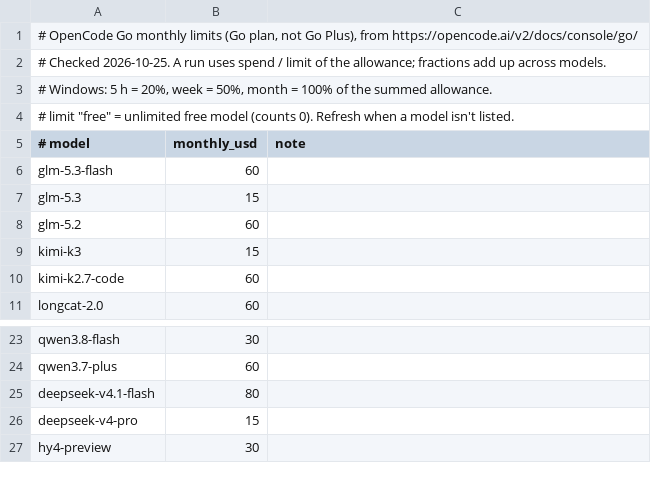
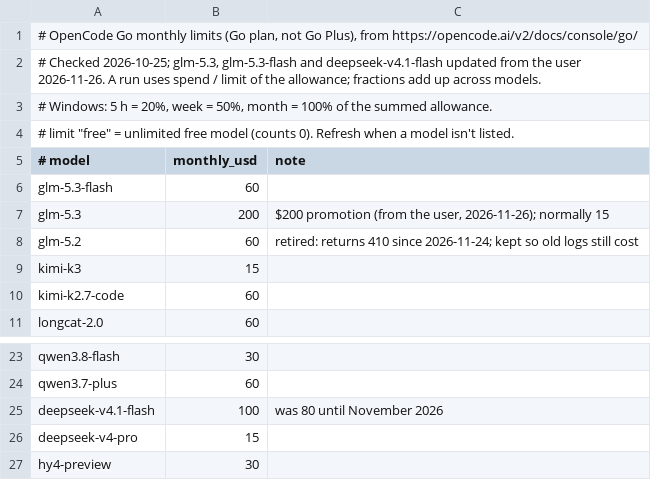
Before and after one commit to Kylevdm/skills, a TSV file: pi-delegate/assets/go-limits.tsv, drawn as a sheet; only a part is shown, gaps mark what is left out.

```diff
--- a/pi-delegate/assets/go-limits.tsv
+++ b/pi-delegate/assets/go-limits.tsv
@@ -1,3 +1,3 @@
 # OpenCode Go monthly limits (Go plan, not Go Plus), from https://opencode.ai/v2/docs/console/go/
-# Checked 2026-10-25. A run uses spend / limit of the allowance; fractions add up across models.
+# Checked 2026-10-25; glm-5.3, glm-5.3-flash and deepseek-v4.1-flash updated from the user 2026-11-26. A run uses spend / limit of the allowance; fractions add up across models.
 # Windows: 5 h = 20%, week = 50%, month = 100% of the summed allowance.
@@ -6,4 +6,4 @@
 glm-5.3-flash	60
-glm-5.3	15
-glm-5.2	60
+glm-5.3	200	$200 promotion (from the user, 2026-11-26); normally 15
+glm-5.2	60	retired: returns 410 since 2026-11-24; kept so old logs still cost
 kimi-k3	15
@@ -24,3 +24,3 @@ qwen3.8-flash	30
 qwen3.7-plus	60
-deepseek-v4.1-flash	80
+deepseek-v4.1-flash	100	was 80 until November 2026
 deepseek-v4-pro	15
```
Also changed, not shown: 2 other files.
